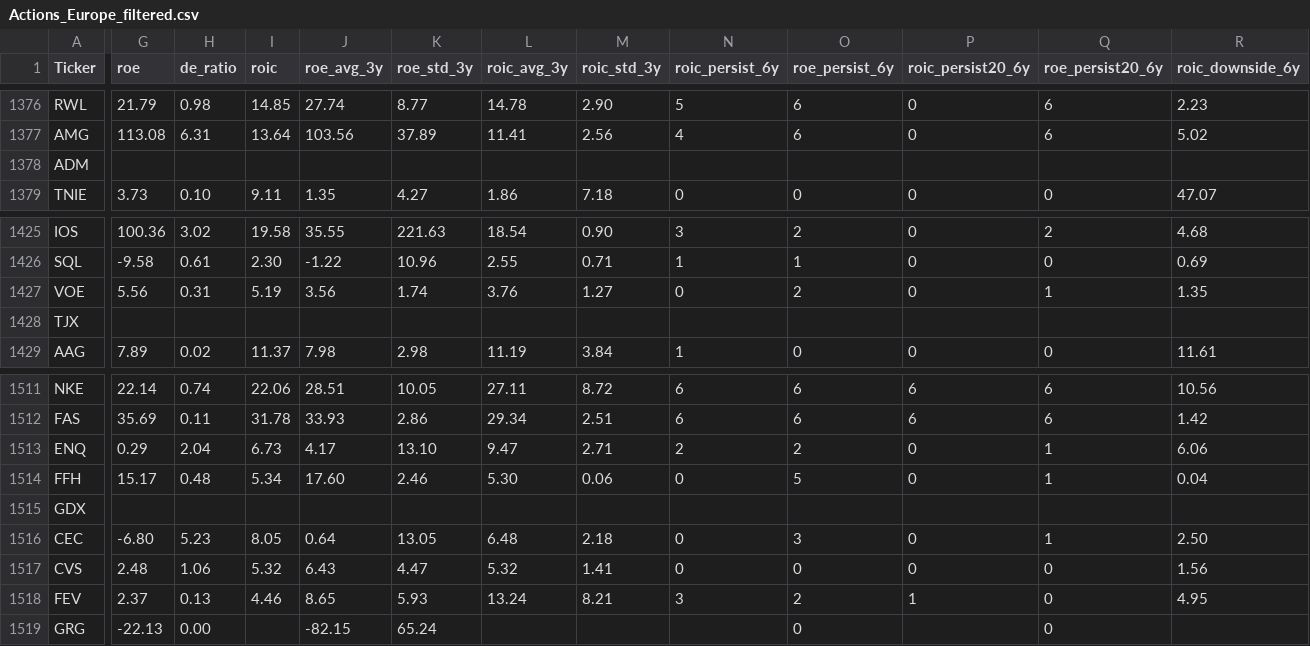
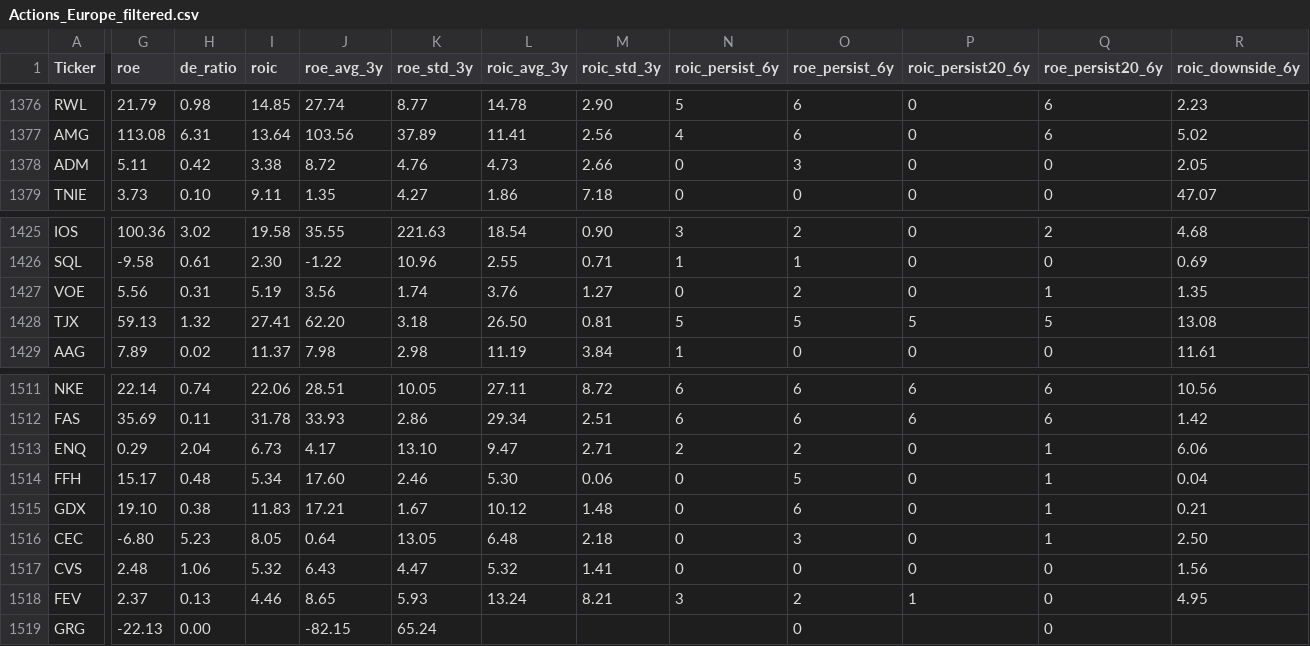
Before and after one commit to Bencode92/stock-analysis-platform, a CSV file: data/filtered/Actions_Europe_filtered.csv, drawn as a sheet; only a part is shown, gaps mark what is left out; the diff covers the shown part only; the diff names each change by its address in the sheet, - before the commit and + after, or states it on an @@ line.

```diff
--- a/data/filtered/Actions_Europe_filtered.csv
+++ b/data/filtered/Actions_Europe_filtered.csv
-G1378 (roe): (empty)
+G1378 (roe): 5.11
-H1378 (de_ratio): (empty)
+H1378 (de_ratio): 0.42
-I1378 (roic): (empty)
+I1378 (roic): 3.38
-J1378 (roe_avg_3y): (empty)
+J1378 (roe_avg_3y): 8.72
-K1378 (roe_std_3y): (empty)
+K1378 (roe_std_3y): 4.76
-L1378 (roic_avg_3y): (empty)
+L1378 (roic_avg_3y): 4.73
-M1378 (roic_std_3y): (empty)
+M1378 (roic_std_3y): 2.66
-N1378 (roic_persist_6y): (empty)
+N1378 (roic_persist_6y): 0
-O1378 (roe_persist_6y): (empty)
+O1378 (roe_persist_6y): 3
-P1378 (roic_persist20_6y): (empty)
+P1378 (roic_persist20_6y): 0
-Q1378 (roe_persist20_6y): (empty)
+Q1378 (roe_persist20_6y): 0
-R1378 (roic_downside_6y): (empty)
+R1378 (roic_downside_6y): 2.05
-G1428 (roe): (empty)
+G1428 (roe): 59.13
-H1428 (de_ratio): (empty)
+H1428 (de_ratio): 1.32
-I1428 (roic): (empty)
+I1428 (roic): 27.41
-J1428 (roe_avg_3y): (empty)
+J1428 (roe_avg_3y): 62.20
-K1428 (roe_std_3y): (empty)
+K1428 (roe_std_3y): 3.18
-L1428 (roic_avg_3y): (empty)
+L1428 (roic_avg_3y): 26.50
-M1428 (roic_std_3y): (empty)
+M1428 (roic_std_3y): 0.81
-N1428 (roic_persist_6y): (empty)
+N1428 (roic_persist_6y): 5
-O1428 (roe_persist_6y): (empty)
+O1428 (roe_persist_6y): 5
-P1428 (roic_persist20_6y): (empty)
+P1428 (roic_persist20_6y): 5
-Q1428 (roe_persist20_6y): (empty)
+Q1428 (roe_persist20_6y): 5
-R1428 (roic_downside_6y): (empty)
+R1428 (roic_downside_6y): 13.08
-G1515 (roe): (empty)
+G1515 (roe): 19.10
-H1515 (de_ratio): (empty)
+H1515 (de_ratio): 0.38
-I1515 (roic): (empty)
+I1515 (roic): 11.83
-J1515 (roe_avg_3y): (empty)
+J1515 (roe_avg_3y): 17.21
-K1515 (roe_std_3y): (empty)
+K1515 (roe_std_3y): 1.67
-L1515 (roic_avg_3y): (empty)
+L1515 (roic_avg_3y): 10.12
-M1515 (roic_std_3y): (empty)
+M1515 (roic_std_3y): 1.48
-N1515 (roic_persist_6y): (empty)
+N1515 (roic_persist_6y): 0
-O1515 (roe_persist_6y): (empty)
+O1515 (roe_persist_6y): 6
-P1515 (roic_persist20_6y): (empty)
+P1515 (roic_persist20_6y): 0
-Q1515 (roe_persist20_6y): (empty)
+Q1515 (roe_persist20_6y): 1
-R1515 (roic_downside_6y): (empty)
+R1515 (roic_downside_6y): 0.21
```
Also changed, not shown: 36 edited cells elsewhere in this file, 3 other files.
